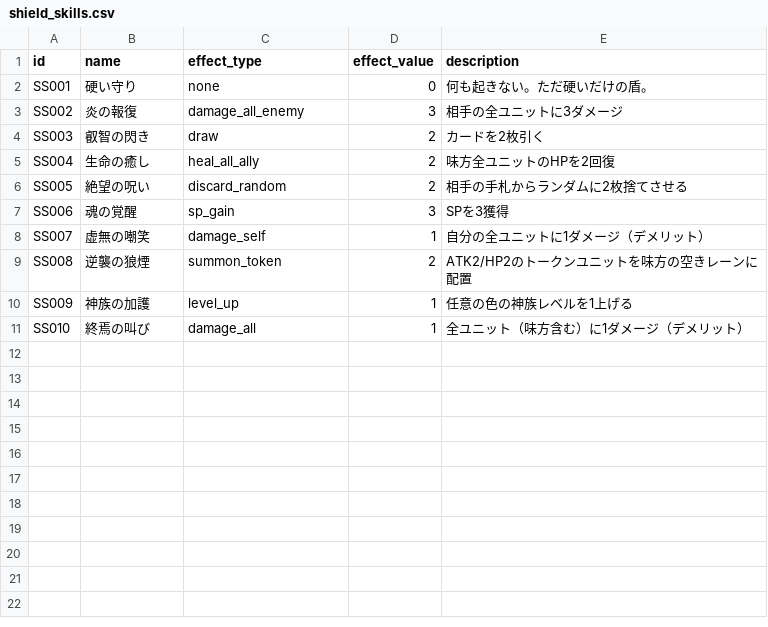
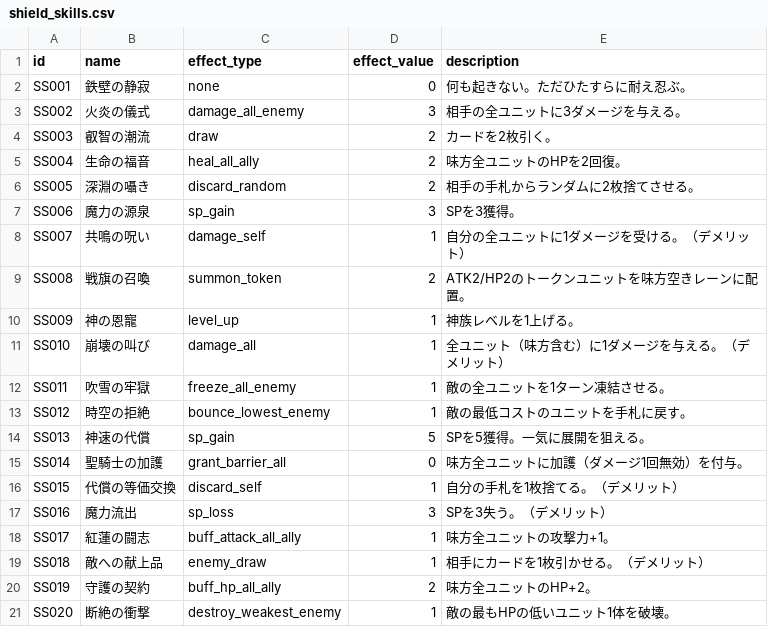
Before and after one commit to k9w-code/DCGPJ, a CSV file: data/shield_skills.csv, drawn as a sheet.

```diff
--- a/data/shield_skills.csv
+++ b/data/shield_skills.csv
@@ -1,11 +1,21 @@
 id,name,effect_type,effect_value,description
-SS001,硬い守り,none,0,何も起きない。ただ硬いだけの盾。
-SS002,炎の報復,damage_all_enemy,3,相手の全ユニットに3ダメージ
-SS003,叡智の閃き,draw,2,カードを2枚引く
-SS004,生命の癒し,heal_all_ally,2,味方全ユニットのHPを2回復
-SS005,絶望の呪い,discard_random,2,相手の手札からランダムに2枚捨てさせる
-SS006,魂の覚醒,sp_gain,3,SPを3獲得
-SS007,虚無の嘲笑,damage_self,1,自分の全ユニットに1ダメージ（デメリット）
-SS008,逆襲の狼煙,summon_token,2,ATK2/HP2のトークンユニットを味方の空きレーンに配置
-SS009,神族の加護,level_up,1,任意の色の神族レベルを1上げる
-SS010,終焉の叫び,damage_all,1,全ユニット（味方含む）に1ダメージ（デメリット）
+SS001,鉄壁の静寂,none,0,何も起きない。ただひたすらに耐え忍ぶ。
+SS002,火炎の儀式,damage_all_enemy,3,相手の全ユニットに3ダメージを与える。
+SS003,叡智の潮流,draw,2,カードを2枚引く。
+SS004,生命の福音,heal_all_ally,2,味方全ユニットのHPを2回復。
+SS005,深淵の囁き,discard_random,2,相手の手札からランダムに2枚捨てさせる。
+SS006,魔力の源泉,sp_gain,3,SPを3獲得。
+SS007,共鳴の呪い,damage_self,1,自分の全ユニットに1ダメージを受ける。（デメリット）
+SS008,戦旗の召喚,summon_token,2,ATK2/HP2のトークンユニットを味方空きレーンに配置。
+SS009,神の恩寵,level_up,1,神族レベルを1上げる。
+SS010,崩壊の叫び,damage_all,1,全ユニット（味方含む）に1ダメージを与える。（デメリット）
+SS011,吹雪の牢獄,freeze_all_enemy,1,敵の全ユニットを1ターン凍結させる。
+SS012,時空の拒絶,bounce_lowest_enemy,1,敵の最低コストのユニットを手札に戻す。
+SS013,神速の代償,sp_gain,5,SPを5獲得。一気に展開を狙える。
+SS014,聖騎士の加護,grant_barrier_all,0,味方全ユニットに加護（ダメージ1回無効）を付与。
+SS015,代償の等価交換,discard_self,1,自分の手札を1枚捨てる。（デメリット）
+SS016,魔力流出,sp_loss,3,SPを3失う。（デメリット）
+SS017,紅蓮の闘志,buff_attack_all_ally,1,味方全ユニットの攻撃力+1。
+SS018,敵への献上品,enemy_draw,1,相手にカードを1枚引かせる。（デメリット）
+SS019,守護の契約,buff_hp_all_ally,2,味方全ユニットのHP+2。
+SS020,断絶の衝撃,destroy_weakest_enemy,1,敵の最もHPの低いユニット1体を破壊。
```
Also changed, not shown: 37 other files.
